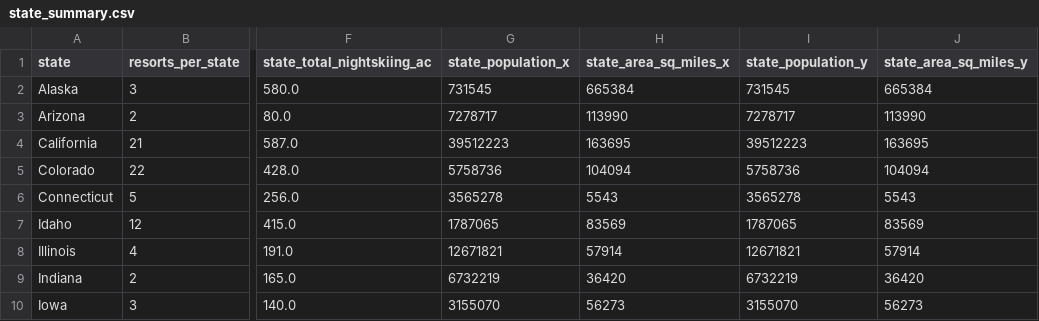
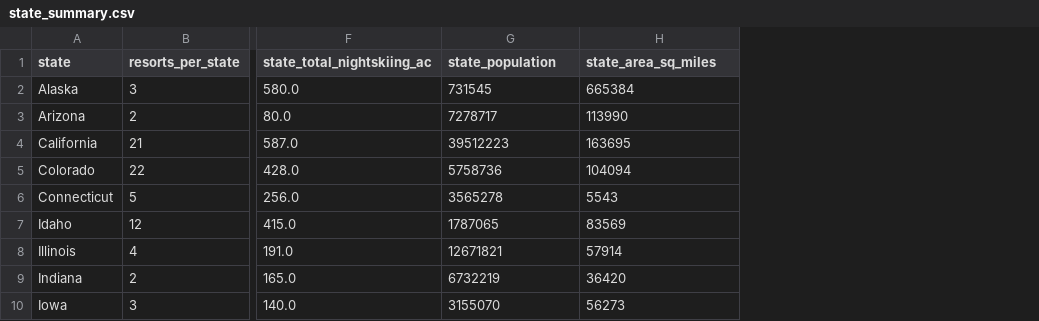
Before and after one commit to gabbycjames/DataScienceGuidedCapstone, a CSV file: data/state_summary.csv, drawn as a sheet; only a part is shown, gaps mark what is left out; the diff names each change by its address in the sheet, - before the commit and + after, or states it on an @@ line.

```diff
--- a/data/state_summary.csv
+++ b/data/state_summary.csv
-column I (state_population_y), rows 2-10: 731545 | 7278717 | 39512223 | 5758736 | 3565278 | 1787065 | 12671821 | 6732219 | 3155070
-column J (state_area_sq_miles_y), rows 2-10: 665384 | 113990 | 163695 | 104094 | 5543 | 83569 | 57914 | 36420 | 56273
-G1: state_population_x
+G1: state_population
-H1: state_area_sq_miles_x
+H1: state_area_sq_miles
```
Also changed, not shown: 1 other file.
